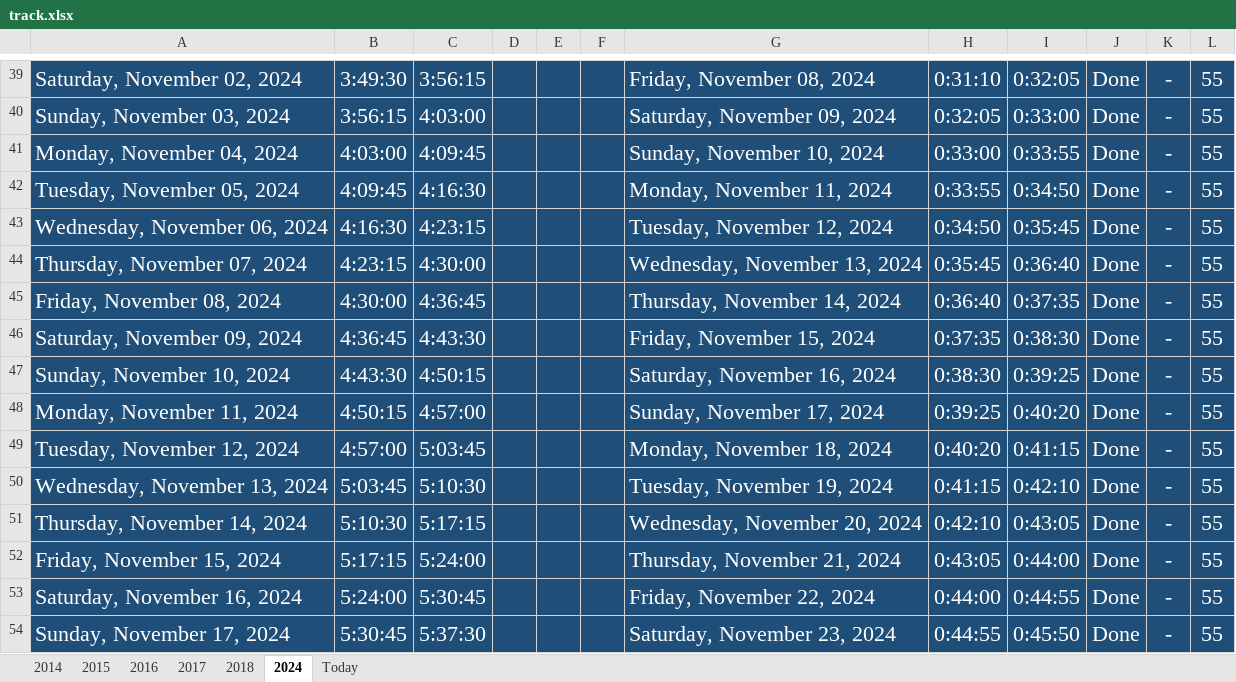
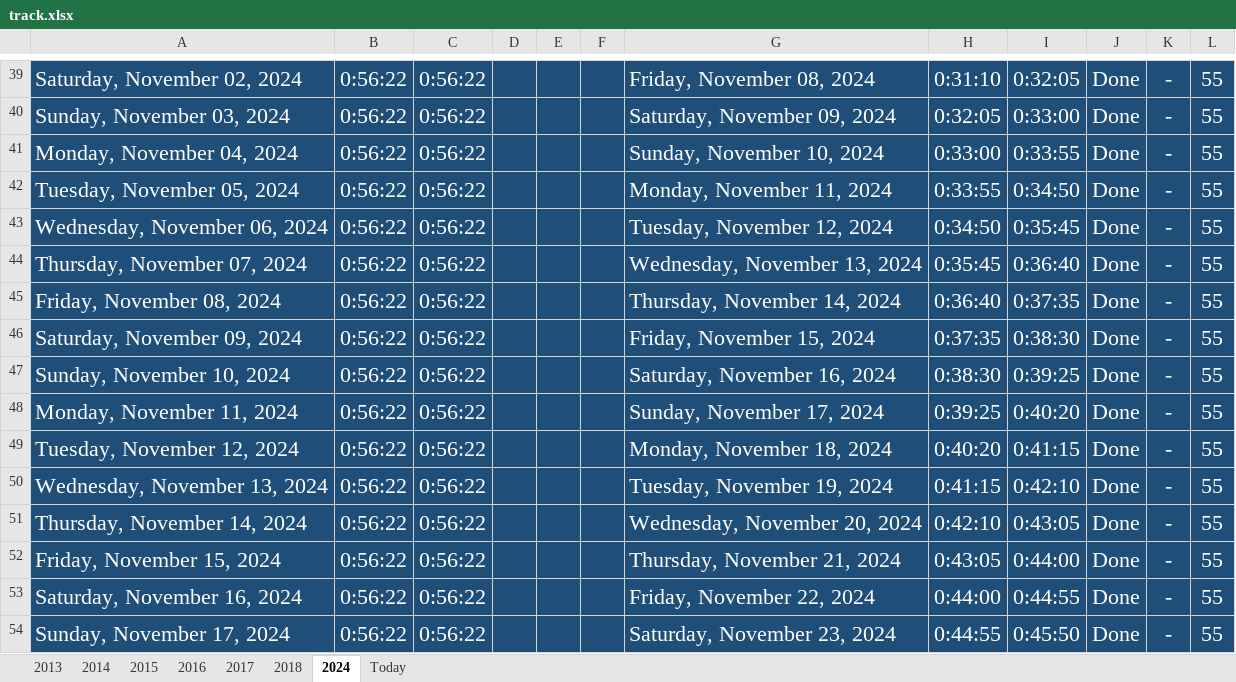
Before and after one commit to Mostafa-El-Masry/disney-clone-youtube, an Excel workbook: track.xlsx, sheet 2024, drawn as a sheet; only a part is shown, gaps mark what is left out; values as stored, in another font and other column widths than the file's, no borders; table styles not drawn; the diff covers the shown part only; the diff names each change by its address in the sheet, - before the commit and + after, or states it on an @@ line.

```diff
--- a/track.xlsx (sheet 2024)
+++ b/track.xlsx (sheet 2024)
+sheet tab: 2013
-B39: 3:49:30
+B39: 0:56:22
-C39: 3:56:15
+C39: 0:56:22
-B40: 3:56:15
+B40: 0:56:22
-C40: 4:03:00
+C40: 0:56:22
-B41: 4:03:00
+B41: 0:56:22
-C41: 4:09:45
+C41: 0:56:22
-B42: 4:09:45
+B42: 0:56:22
-C42: 4:16:30
+C42: 0:56:22
-B43: 4:16:30
+B43: 0:56:22
-C43: 4:23:15
+C43: 0:56:22
-B44: 4:23:15
+B44: 0:56:22
-C44: 4:30:00
+C44: 0:56:22
-B45: 4:30:00
+B45: 0:56:22
-C45: 4:36:45
+C45: 0:56:22
-B46: 4:36:45
+B46: 0:56:22
-C46: 4:43:30
+C46: 0:56:22
-B47: 4:43:30
+B47: 0:56:22
-C47: 4:50:15
+C47: 0:56:22
-B48: 4:50:15
+B48: 0:56:22
-C48: 4:57:00
+C48: 0:56:22
-B49: 4:57:00
+B49: 0:56:22
-C49: 5:03:45
+C49: 0:56:22
-B50: 5:03:45
+B50: 0:56:22
-C50: 5:10:30
+C50: 0:56:22
-B51: 5:10:30
+B51: 0:56:22
-C51: 5:17:15
+C51: 0:56:22
-B52: 5:17:15
+B52: 0:56:22
-C52: 5:24:00
+C52: 0:56:22
-B53: 5:24:00
+B53: 0:56:22
-C53: 5:30:45
+C53: 0:56:22
-B54: 5:30:45
+B54: 0:56:22
-C54: 5:37:30
+C54: 0:56:22
```
Also changed, not shown: 158 edited cells elsewhere in this sheet, sheet Today, 5 other files.
